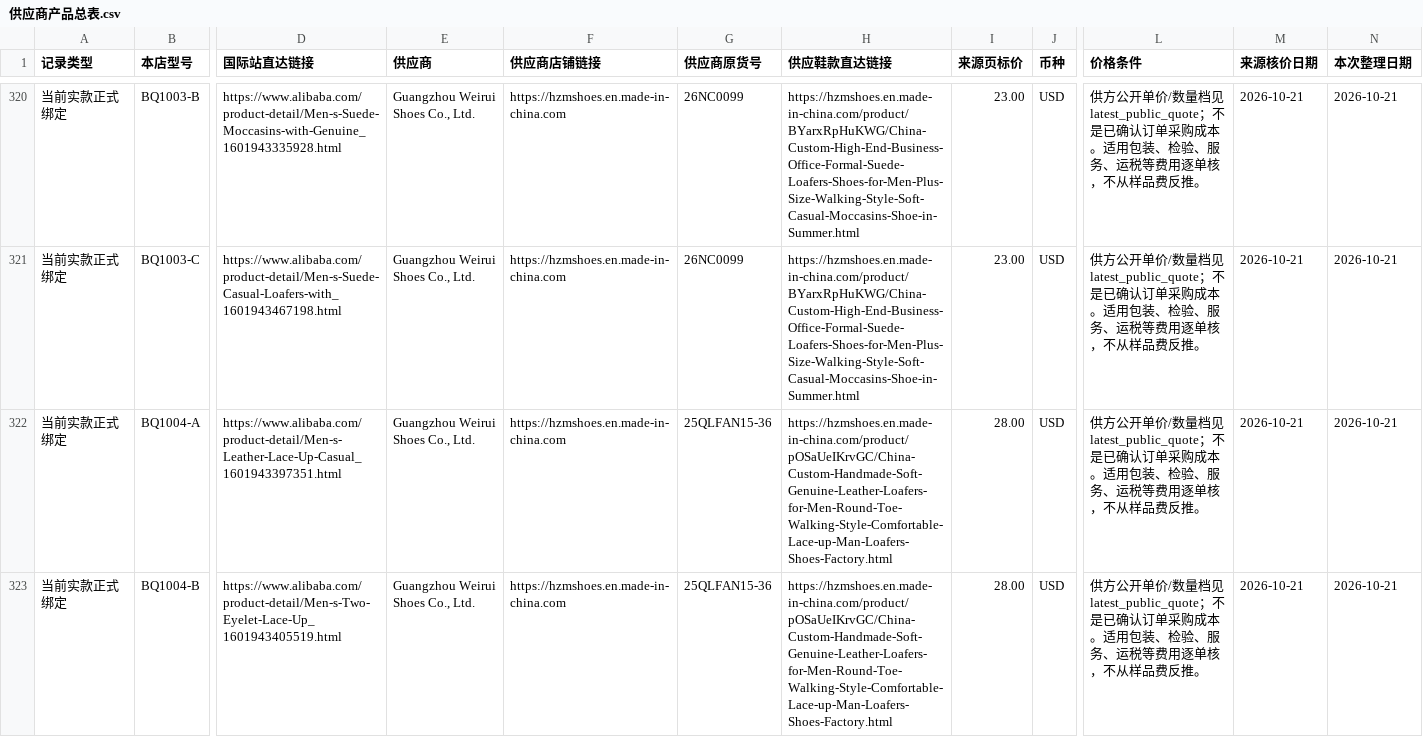
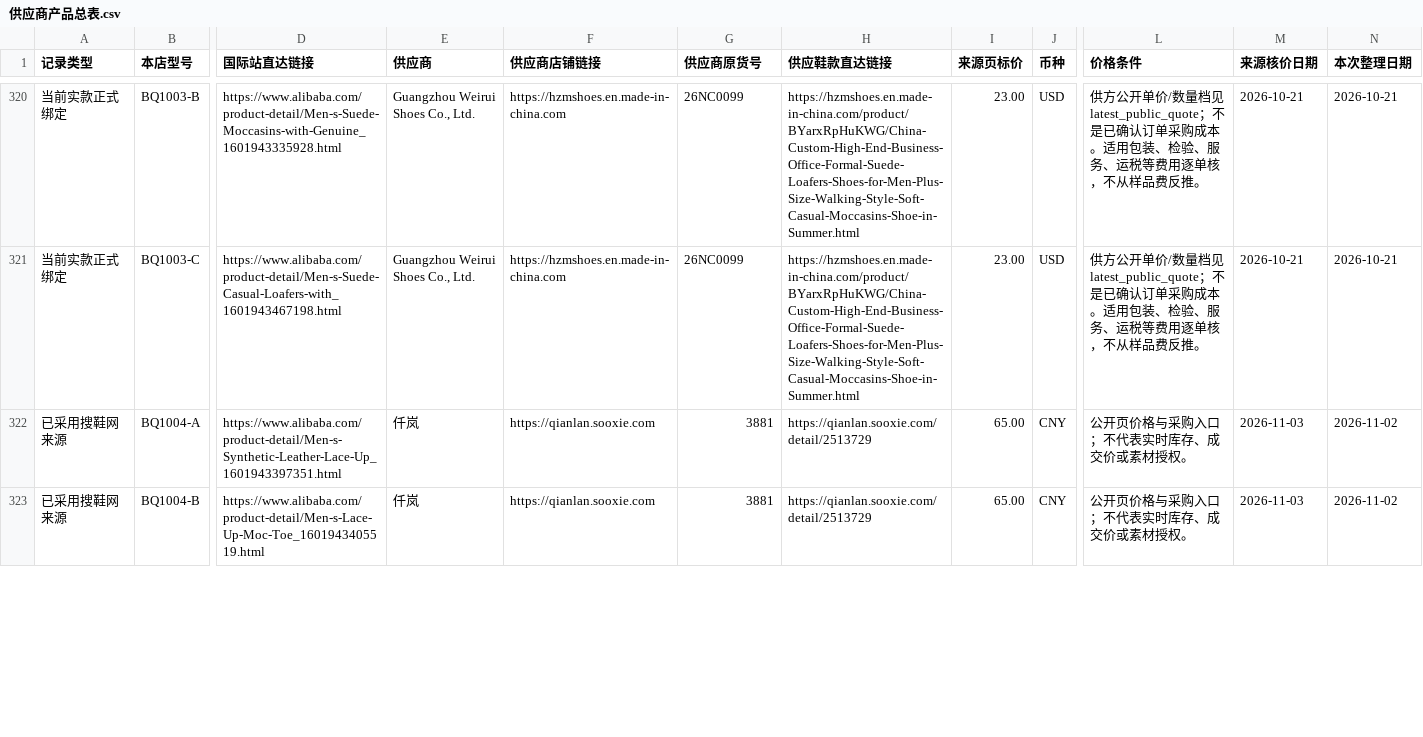
Before and after one commit to 421345308/beiqiang-cross-border-operations, a CSV file: 02_Alibaba运营/05_扩品工程/供应商产品总表/供应商产品总表.csv, drawn as a sheet; only a part is shown, gaps mark what is left out; the diff covers the shown part only; the diff names each change by its address in the sheet, - before the commit and + after, or states it on an @@ line.

```diff
--- a/02_Alibaba运营/05_扩品工程/供应商产品总表/供应商产品总表.csv
+++ b/02_Alibaba运营/05_扩品工程/供应商产品总表/供应商产品总表.csv
-A322:A323 (记录类型): 当前实款正式绑定
+A322:A323 (记录类型): 已采用搜鞋网来源
-D322 (国际站直达链接): https://www.alibaba.com/product-detail/Men-s-Leather-Lace-Up-Casual_1601943397351.html
+D322 (国际站直达链接): https://www.alibaba.com/product-detail/Men-s-Synthetic-Leather-Lace-Up_1601943397351.html
-E322:E323 (供应商): Guangzhou Weirui Shoes Co., Ltd.
+E322:E323 (供应商): 仟岚
-F322:F323 (供应商店铺链接): https://hzmshoes.en.made-in-china.com
+F322:F323 (供应商店铺链接): https://qianlan.sooxie.com
-G322:G323 (供应商原货号): 25QLFAN15-36
+G322:G323 (供应商原货号): 3881
-H322:H323 (供应鞋款直达链接): https://hzmshoes.en.made-in-china.com/product/pOSaUeIKrvGC/China-Custom-Handmade-Soft-Genuine-Leather-Loafers-for-Men-Round-Toe-Walking-Style-Comfortable-Lace-up-Man-Loafers-Shoes-Factory.html
+H322:H323 (供应鞋款直达链接): https://qianlan.sooxie.com/detail/2513729
-I322:I323 (来源页标价): 28.00
+I322:I323 (来源页标价): 65.00
-J322:J323 (币种): USD
+J322:J323 (币种): CNY
-L322:L323 (价格条件): 供方公开单价/数量档见latest_public_quote；不是已确认订单采购成本。适用包装、检验、服务、运税等费用逐单核，不从样品费反推。
+L322:L323 (价格条件): 公开页价格与采购入口；不代表实时库存、成交价或素材授权。
-M322:M323 (来源核价日期): 2026-10-21
+M322:M323 (来源核价日期): 2026-11-03
-N322:N323 (本次整理日期): 2026-10-21
+N322:N323 (本次整理日期): 2026-11-02
-D323 (国际站直达链接): https://www.alibaba.com/product-detail/Men-s-Two-Eyelet-Lace-Up_1601943405519.html
+D323 (国际站直达链接): https://www.alibaba.com/product-detail/Men-s-Lace-Up-Moc-Toe_1601943405519.html
```
Also changed, not shown: 151 edited cells elsewhere in this file, 27 other files.
